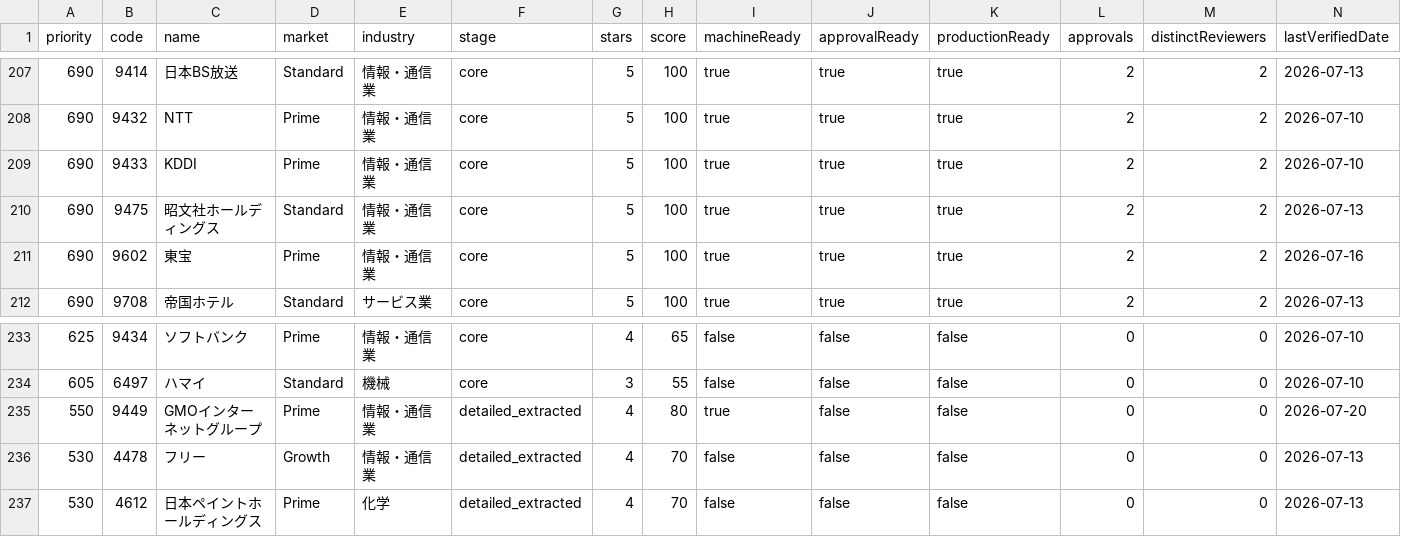
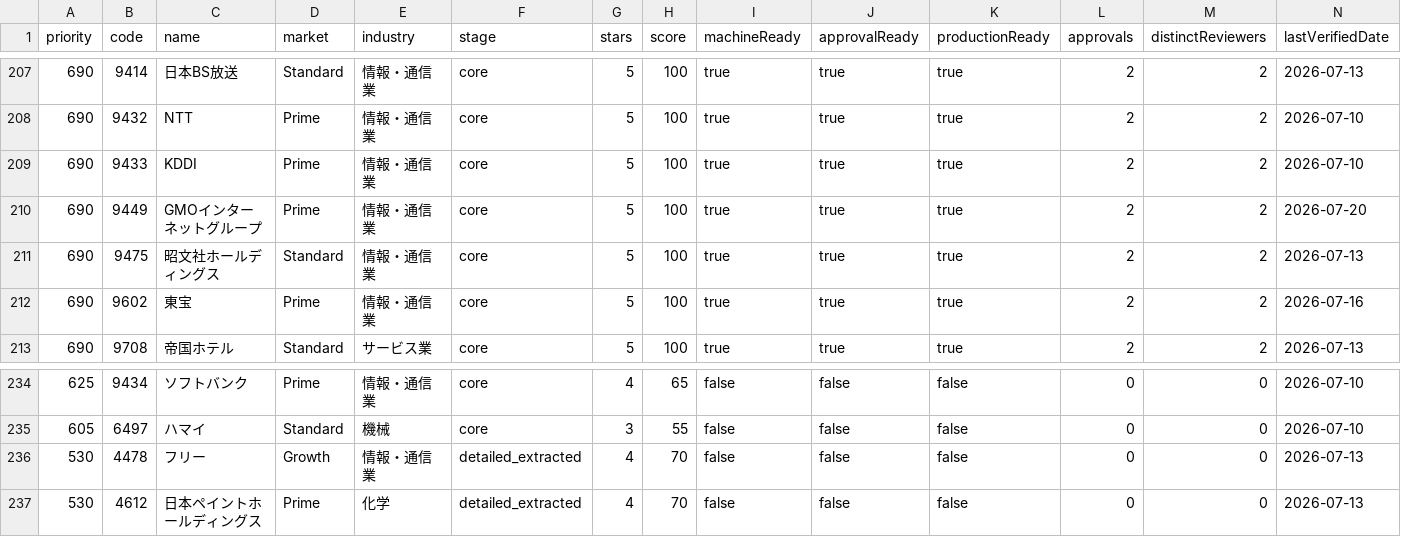
Before and after one commit to M-Osugi1230/chu-kei, a CSV file: operations/production-quality/production-readiness-queue-v1.csv, drawn as a sheet; only a part is shown, gaps mark what is left out; removed rows and columns are numbered as before the commit, all else as after; rows hold the shown columns only; the diff names each change by its address in the sheet, - before the commit and + after, or states it on an @@ line.

```diff
--- a/operations/production-quality/production-readiness-queue-v1.csv
+++ b/operations/production-quality/production-readiness-queue-v1.csv
+row 210: 690 | 9449 | GMOインターネットグループ | Prime | 情報・通信業 | core | 5 | 100 | true | true | true | 2 | 2 | 2026-07-20
-row 235: 550 | 9449 | GMOインターネットグループ | Prime | 情報・通信業 | detailed_extracted | 4 | 80 | true | false | false | 0 | 0 | 2026-07-20
```
Also changed, not shown: 59 other files.
